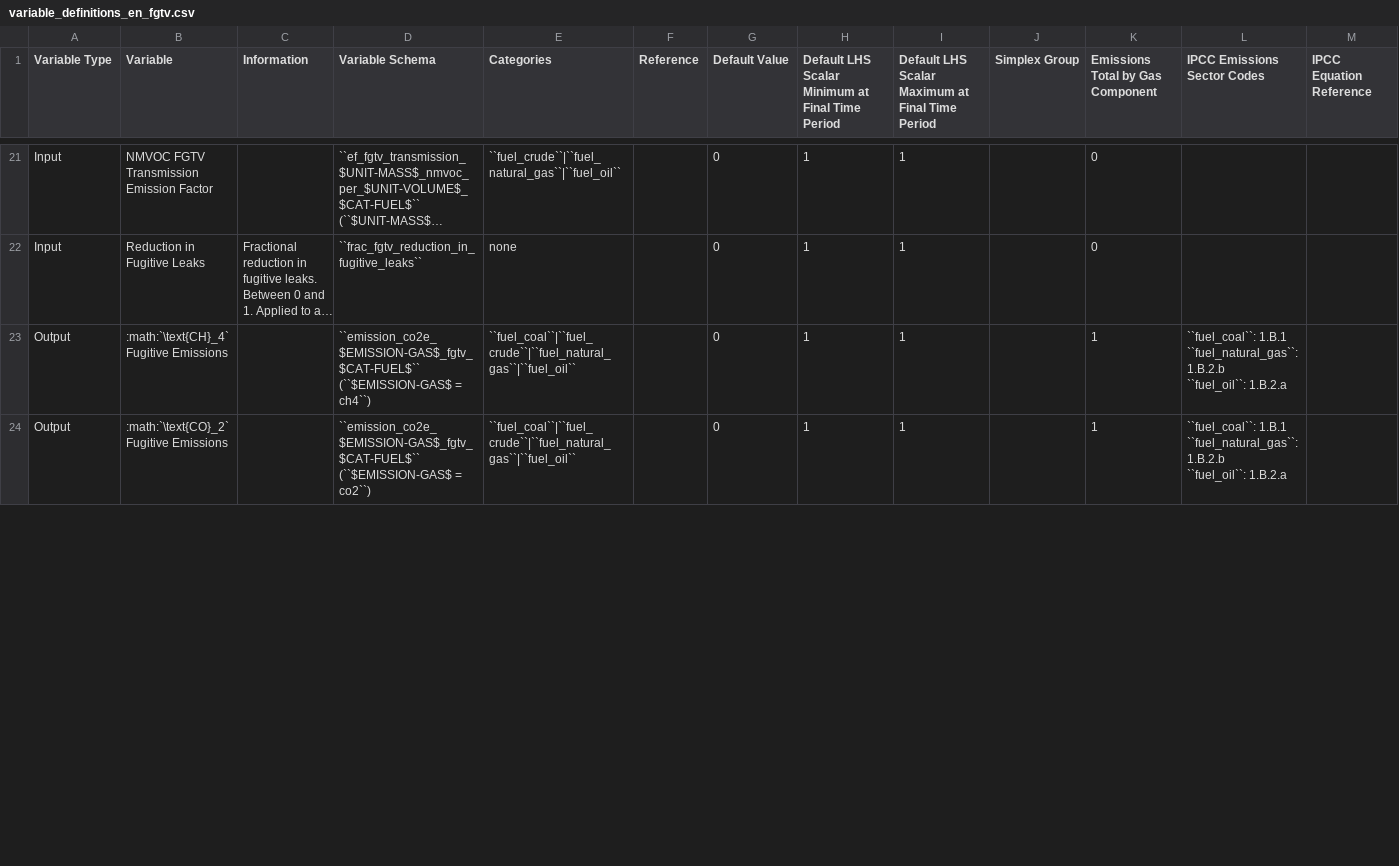
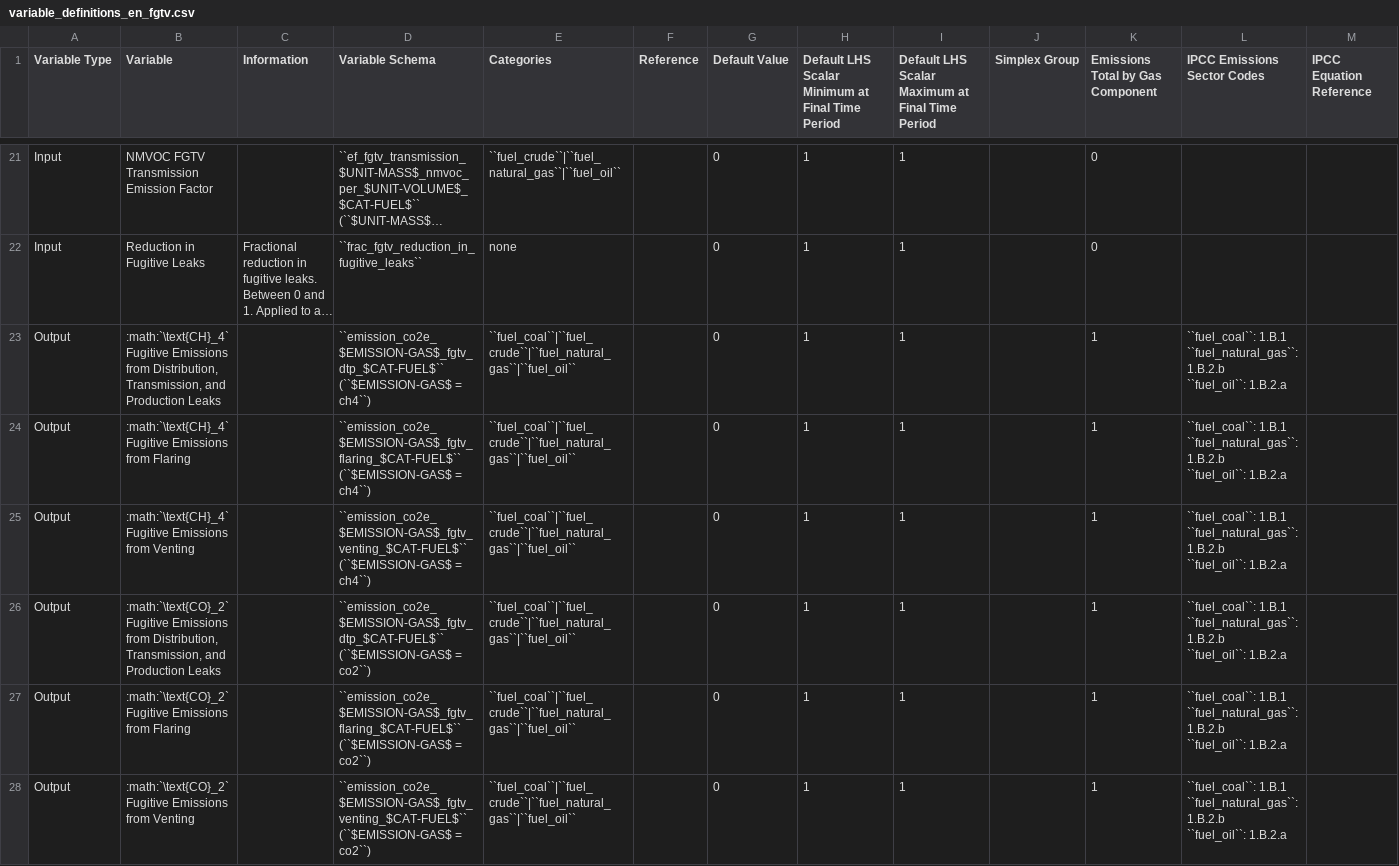
Before and after one commit to jcsyme/sisepuede, a CSV file: sisepuede/attributes/variable_definitions_en_fgtv.csv, drawn as a sheet; only a part is shown, gaps mark what is left out; long unchanged cells end in …; addresses are those after the commit; rows hold the shown columns only; ↵ is a line break in a cell; the diff covers the shown part only; the diff names each change by its address in the sheet, - before the commit and + after, or states it on an @@ line.

Commit message:
added crude oil to fgtv and splits for venting, flaring, and dist/trans/prod (dtp)

```diff
--- a/sisepuede/attributes/variable_definitions_en_fgtv.csv
+++ b/sisepuede/attributes/variable_definitions_en_fgtv.csv
+row 23: Output | :math:`\text{CH}_4` Fugitive Emissions from Distribution, Transmission, and Production Leaks |  | ``emission_co2e_$EMISSION-GAS$_fgtv_dtp_$CAT-FUEL$`` (``$EMISSION-GAS$ = ch4``) | ``fuel_coal``|``fuel_crude``|``fuel_natural_gas``|``fuel_oil`` |  | 0 | 1 | 1 |  | 1 | ``fuel_coal``: 1.B.1 ↵ ``fuel_natural_gas``: 1.B.2.b ↵ ``fuel_oil``: 1.B.2.a
-B24 (Variable): :math:`\text{CH}_4` Fugitive Emissions
+B24 (Variable): :math:`\text{CH}_4` Fugitive Emissions from Flaring
-D24 (Variable Schema): ``emission_co2e_$EMISSION-GAS$_fgtv_$CAT-FUEL$`` (``$EMISSION-GAS$ =…
+D24 (Variable Schema): ``emission_co2e_$EMISSION-GAS$_fgtv_flaring_$CAT-FUEL$`` (``$EMISSION-GAS$ =…
+row 25: Output | :math:`\text{CH}_4` Fugitive Emissions from Venting |  | ``emission_co2e_$EMISSION-GAS$_fgtv_venting_$CAT-FUEL$`` (``$EMISSION-GAS$ = ch4``) | ``fuel_coal``|``fuel_crude``|``fuel_natural_gas``|``fuel_oil`` |  | 0 | 1 | 1 |  | 1 | ``fuel_coal``: 1.B.1 ↵ ``fuel_natural_gas``: 1.B.2.b ↵ ``fuel_oil``: 1.B.2.a
+row 26: Output | :math:`\text{CO}_2` Fugitive Emissions from Distribution, Transmission, and Production Leaks |  | ``emission_co2e_$EMISSION-GAS$_fgtv_dtp_$CAT-FUEL$`` (``$EMISSION-GAS$ = co2``) | ``fuel_coal``|``fuel_crude``|``fuel_natural_gas``|``fuel_oil`` |  | 0 | 1 | 1 |  | 1 | ``fuel_coal``: 1.B.1 ↵ ``fuel_natural_gas``: 1.B.2.b ↵ ``fuel_oil``: 1.B.2.a
-B27 (Variable): :math:`\text{CO}_2` Fugitive Emissions
+B27 (Variable): :math:`\text{CO}_2` Fugitive Emissions from Flaring
-D27 (Variable Schema): ``emission_co2e_$EMISSION-GAS$_fgtv_$CAT-FUEL$`` (``$EMISSION-GAS$ =…
+D27 (Variable Schema): ``emission_co2e_$EMISSION-GAS$_fgtv_flaring_$CAT-FUEL$`` (``$EMISSION-GAS$ =…
+row 28: Output | :math:`\text{CO}_2` Fugitive Emissions from Venting |  | ``emission_co2e_$EMISSION-GAS$_fgtv_venting_$CAT-FUEL$`` (``$EMISSION-GAS$ = co2``) | ``fuel_coal``|``fuel_crude``|``fuel_natural_gas``|``fuel_oil`` |  | 0 | 1 | 1 |  | 1 | ``fuel_coal``: 1.B.1 ↵ ``fuel_natural_gas``: 1.B.2.b ↵ ``fuel_oil``: 1.B.2.a
```
Also changed, not shown: 4 added rows and 4 edited cells elsewhere in this file, 2 other files.
